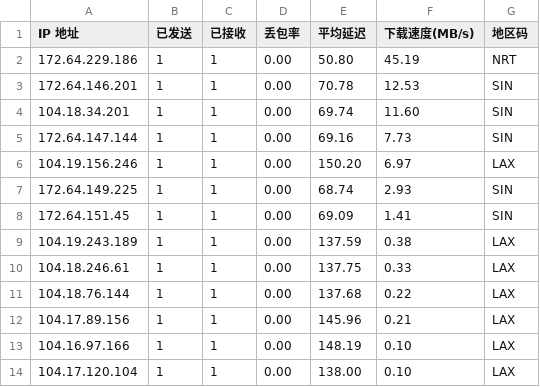
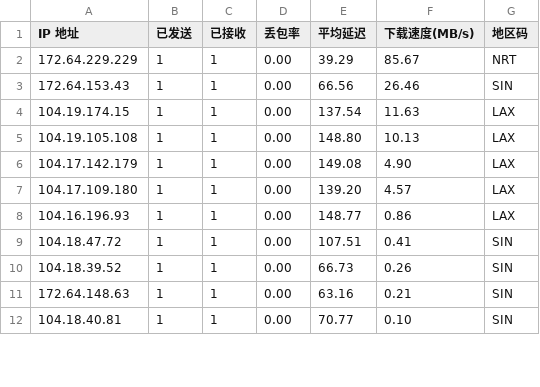
Before and after one commit to ahang39/router, a CSV file: latest.csv, drawn as a sheet; only a part is shown; the diff covers the shown part only.

```diff
--- a/latest.csv
+++ b/latest.csv
@@ -1,14 +1,12 @@
 IP 地址,已发送,已接收,丢包率,平均延迟,下载速度(MB/s),地区码
-172.64.229.186,1,1,0.00,50.80,45.19,NRT
-172.64.146.201,1,1,0.00,70.78,12.53,SIN
-104.18.34.201,1,1,0.00,69.74,11.60,SIN
-172.64.147.144,1,1,0.00,69.16,7.73,SIN
-104.19.156.246,1,1,0.00,150.20,6.97,LAX
-172.64.149.225,1,1,0.00,68.74,2.93,SIN
-172.64.151.45,1,1,0.00,69.09,1.41,SIN
-104.19.243.189,1,1,0.00,137.59,0.38,LAX
-104.18.246.61,1,1,0.00,137.75,0.33,LAX
-104.18.76.144,1,1,0.00,137.68,0.22,LAX
-104.17.89.156,1,1,0.00,145.96,0.21,LAX
-104.16.97.166,1,1,0.00,148.19,0.10,LAX
-104.17.120.104,1,1,0.00,138.00,0.10,LAX
+172.64.229.229,1,1,0.00,39.29,85.67,NRT
+172.64.153.43,1,1,0.00,66.56,26.46,SIN
+104.19.174.15,1,1,0.00,137.54,11.63,LAX
+104.19.105.108,1,1,0.00,148.80,10.13,LAX
+104.17.142.179,1,1,0.00,149.08,4.90,LAX
+104.17.109.180,1,1,0.00,139.20,4.57,LAX
+104.16.196.93,1,1,0.00,148.77,0.86,LAX
+104.18.47.72,1,1,0.00,107.51,0.41,SIN
+104.18.39.52,1,1,0.00,66.73,0.26,SIN
+172.64.148.63,1,1,0.00,63.16,0.21,SIN
+104.18.40.81,1,1,0.00,70.77,0.10,SIN
```
Also changed, not shown: 5 added rows and 25 edited cells elsewhere in this file, 1 other file.
